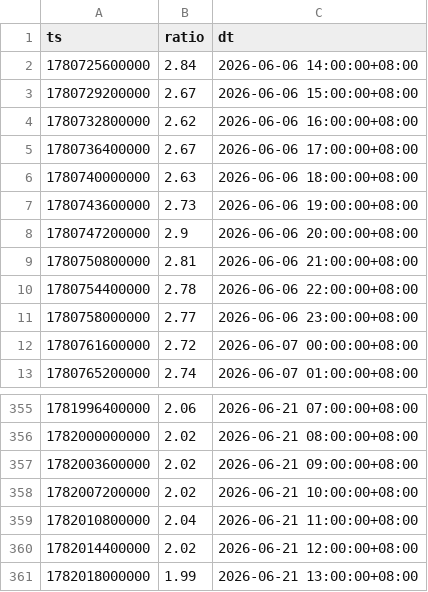
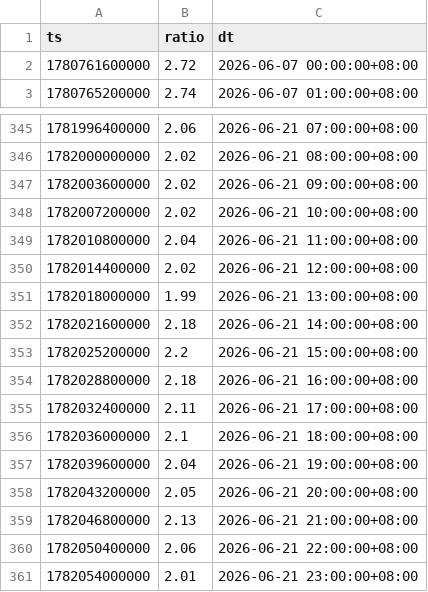
Before and after one commit to jabine9966/project, a CSV file: data/long_short_ratio.csv, drawn as a sheet; only a part is shown, gaps mark what is left out; removed rows and columns are numbered as before the commit, all else as after; the diff names each change by its address in the sheet, - before the commit and + after, or states it on an @@ line.

```diff
--- a/data/long_short_ratio.csv
+++ b/data/long_short_ratio.csv
-row 2: 1780725600000 | 2.84 | 2026-06-06 14:00:00+08:00
-row 3: 1780729200000 | 2.67 | 2026-06-06 15:00:00+08:00
-row 4: 1780732800000 | 2.62 | 2026-06-06 16:00:00+08:00
-row 5: 1780736400000 | 2.67 | 2026-06-06 17:00:00+08:00
-row 6: 1780740000000 | 2.63 | 2026-06-06 18:00:00+08:00
-row 7: 1780743600000 | 2.73 | 2026-06-06 19:00:00+08:00
-row 8: 1780747200000 | 2.9 | 2026-06-06 20:00:00+08:00
-row 9: 1780750800000 | 2.81 | 2026-06-06 21:00:00+08:00
-row 10: 1780754400000 | 2.78 | 2026-06-06 22:00:00+08:00
-row 11: 1780758000000 | 2.77 | 2026-06-06 23:00:00+08:00
+row 352: 1782021600000 | 2.18 | 2026-06-21 14:00:00+08:00
+row 353: 1782025200000 | 2.2 | 2026-06-21 15:00:00+08:00
+row 354: 1782028800000 | 2.18 | 2026-06-21 16:00:00+08:00
+row 355: 1782032400000 | 2.11 | 2026-06-21 17:00:00+08:00
+row 356: 1782036000000 | 2.1 | 2026-06-21 18:00:00+08:00
+row 357: 1782039600000 | 2.04 | 2026-06-21 19:00:00+08:00
+row 358: 1782043200000 | 2.05 | 2026-06-21 20:00:00+08:00
+row 359: 1782046800000 | 2.13 | 2026-06-21 21:00:00+08:00
+row 360: 1782050400000 | 2.06 | 2026-06-21 22:00:00+08:00
+row 361: 1782054000000 | 2.01 | 2026-06-21 23:00:00+08:00
```
Also changed, not shown: data/funding_rate.csv, data/ohlcv_15m.csv, 13 other files.
